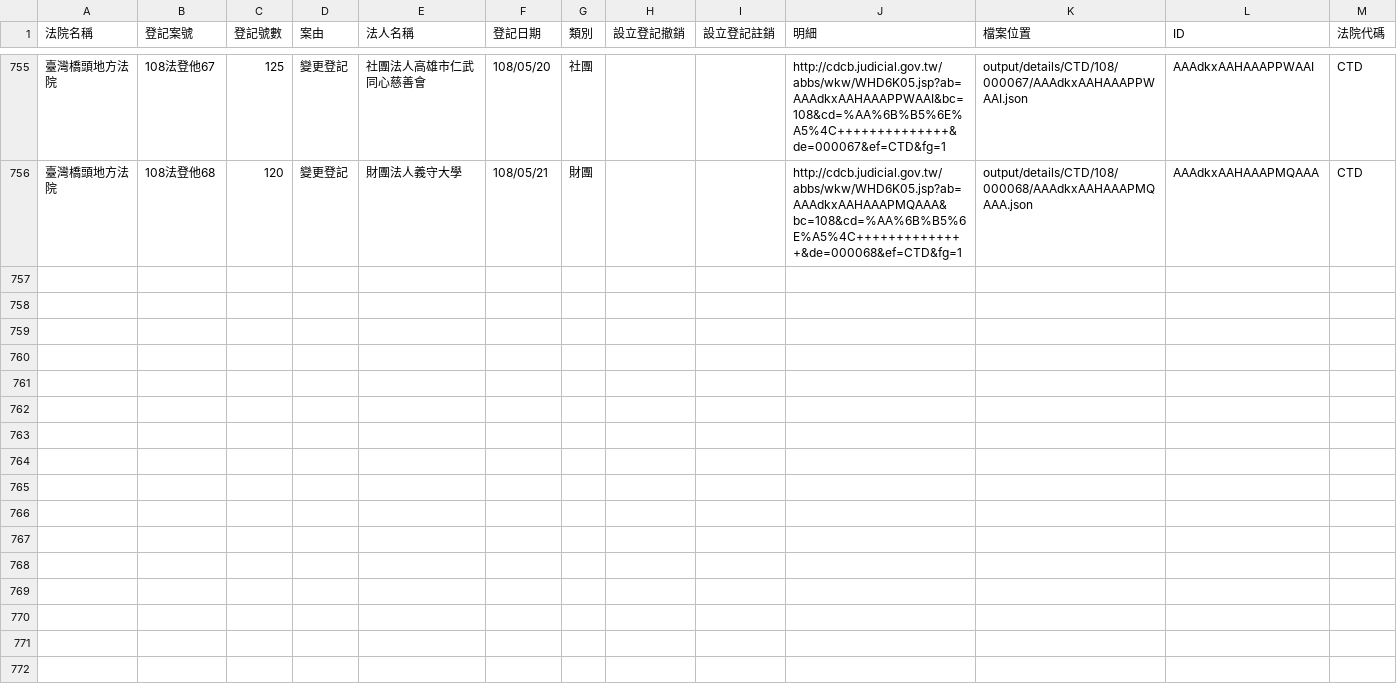
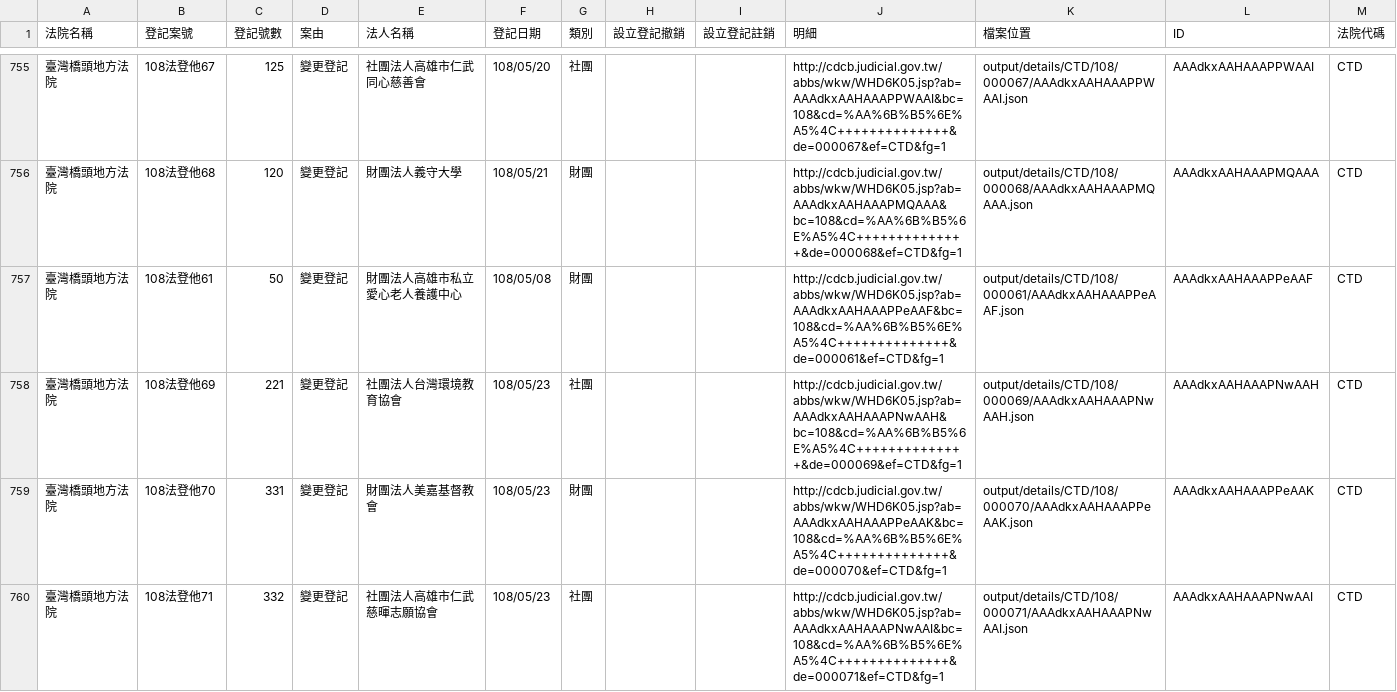
Before and after one commit to g0v/foundationtw, a CSV file: output/lists/CTD.csv, drawn as a sheet; only a part is shown, gaps mark what is left out; the diff names each change by its address in the sheet, - before the commit and + after, or states it on an @@ line.

Commit message:
update datasets @ 2019-05-24 02:00:01

```diff
--- a/output/lists/CTD.csv
+++ b/output/lists/CTD.csv
+row 757: 臺灣橋頭地方法院 | 108法登他61 | 50 | 變更登記 | 財團法人高雄市私立愛心老人養護中心 | 108/05/08 | 財團 |  |  | http://cdcb.judicial.gov.tw/abbs/wkw/WHD6K05.jsp?ab=AAAdkxAAHAAAPPeAAF&bc=108&cd=%AA%6B%B5%6E%A5%4C++++++++++++++&de=000061&ef=CTD&fg=1 | output/details/CTD/108/000061/AAAdkxAAHAAAPPeAAF.json | AAAdkxAAHAAAPPeAAF | CTD
+row 758: 臺灣橋頭地方法院 | 108法登他69 | 221 | 變更登記 | 社團法人台灣環境教育協會 | 108/05/23 | 社團 |  |  | http://cdcb.judicial.gov.tw/abbs/wkw/WHD6K05.jsp?ab=AAAdkxAAHAAAPNwAAH&bc=108&cd=%AA%6B%B5%6E%A5%4C++++++++++++++&de=000069&ef=CTD&fg=1 | output/details/CTD/108/000069/AAAdkxAAHAAAPNwAAH.json | AAAdkxAAHAAAPNwAAH | CTD
+row 759: 臺灣橋頭地方法院 | 108法登他70 | 331 | 變更登記 | 財團法人美嘉基督教會 | 108/05/23 | 財團 |  |  | http://cdcb.judicial.gov.tw/abbs/wkw/WHD6K05.jsp?ab=AAAdkxAAHAAAPPeAAK&bc=108&cd=%AA%6B%B5%6E%A5%4C++++++++++++++&de=000070&ef=CTD&fg=1 | output/details/CTD/108/000070/AAAdkxAAHAAAPPeAAK.json | AAAdkxAAHAAAPPeAAK | CTD
+row 760: 臺灣橋頭地方法院 | 108法登他71 | 332 | 變更登記 | 社團法人高雄市仁武慈暉志願協會 | 108/05/23 | 社團 |  |  | http://cdcb.judicial.gov.tw/abbs/wkw/WHD6K05.jsp?ab=AAAdkxAAHAAAPNwAAI&bc=108&cd=%AA%6B%B5%6E%A5%4C++++++++++++++&de=000071&ef=CTD&fg=1 | output/details/CTD/108/000071/AAAdkxAAHAAAPNwAAI.json | AAAdkxAAHAAAPNwAAI | CTD
```
Also changed, not shown: output/lists/CHD.csv, output/lists/CYD.csv, 56 other files.
